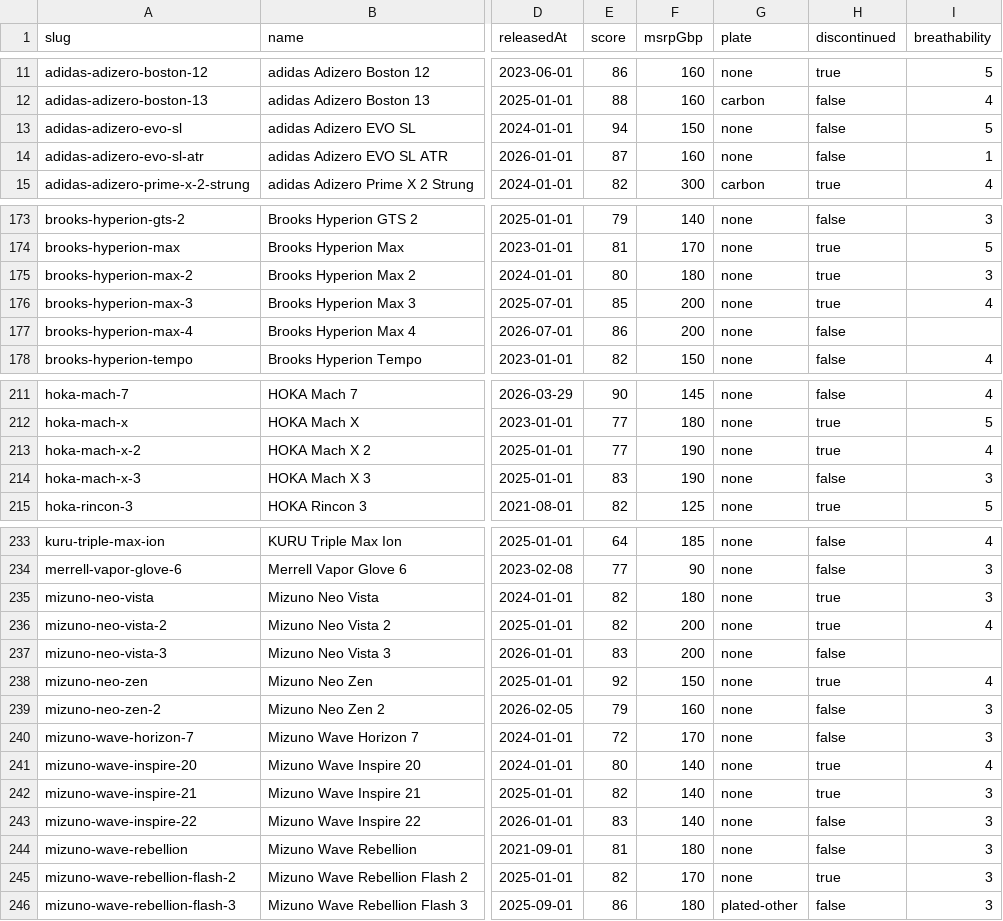
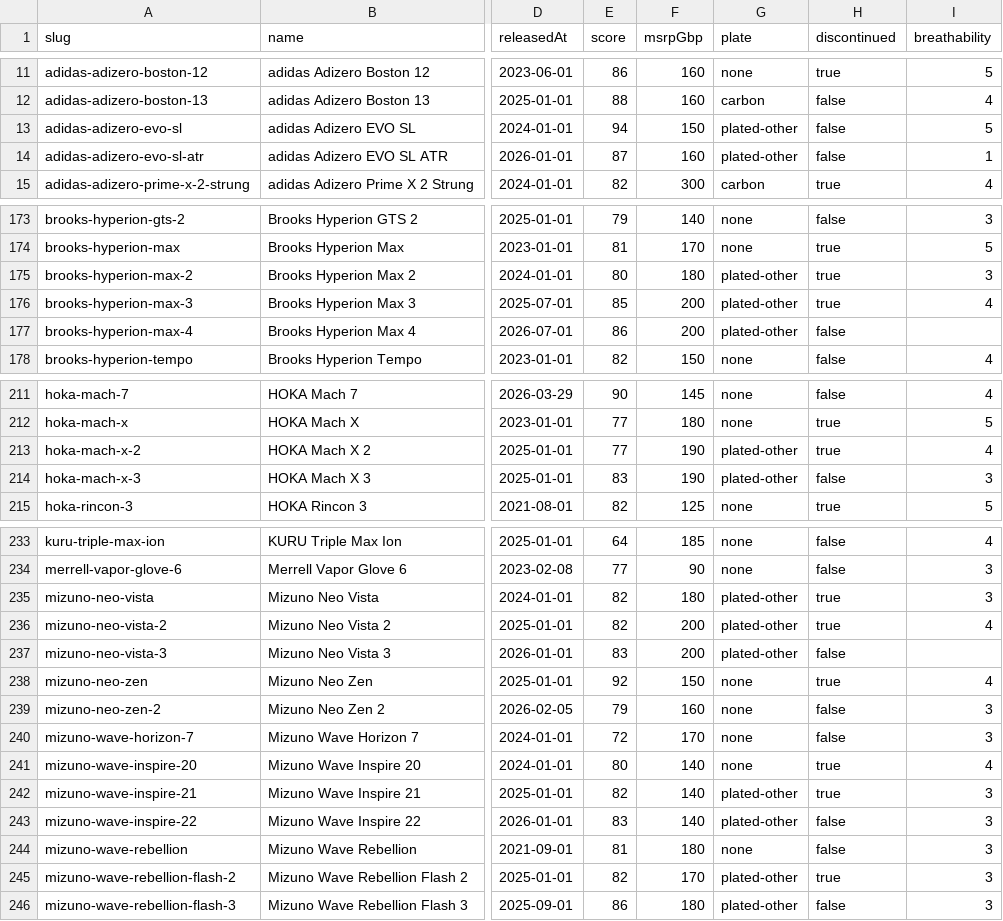
Before and after one commit to rocker1904/shoe-lab, a CSV file: data/shoes.csv, drawn as a sheet; only a part is shown, gaps mark what is left out; the diff covers the shown part only; the diff names each change by its address in the sheet, - before the commit and + after, or states it on an @@ line.

```diff
--- a/data/shoes.csv
+++ b/data/shoes.csv
-G13:G14 (plate): none
+G13:G14 (plate): plated-other
-G175:G177 (plate): none
+G175:G177 (plate): plated-other
-G213:G214 (plate): none
+G213:G214 (plate): plated-other
-G235:G237 (plate): none
+G235:G237 (plate): plated-other
-G242:G243 (plate): none
+G242:G243 (plate): plated-other
-G245 (plate): none
+G245 (plate): plated-other
```
Also changed, not shown: 22 edited cells elsewhere in this file, 4 other files.
